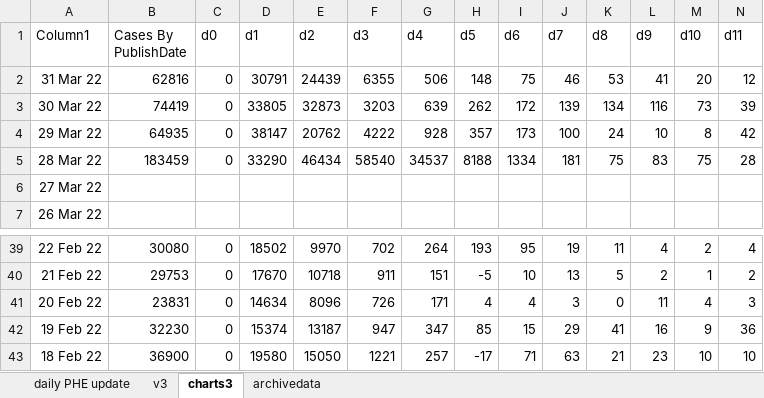
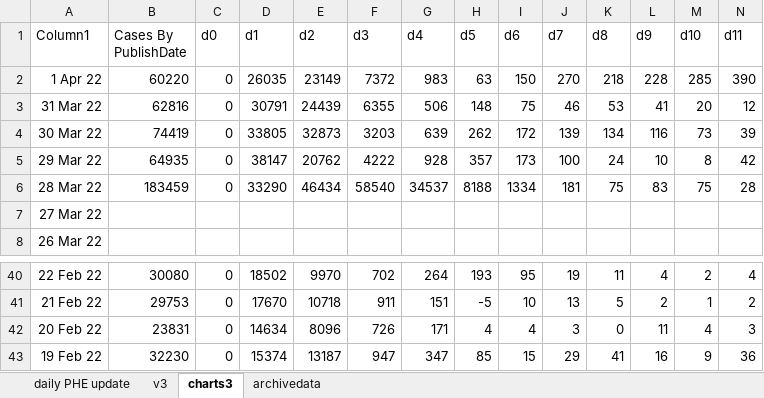
Before and after one commit to chrisdrakeuk/Cases_Reported_by_specimen_date, an Excel workbook: 602 - Eng Cases Reported by specimen date.xlsx, sheet charts3, drawn as a sheet; only a part is shown, gaps mark what is left out; values as stored, in another font and other column widths than the file's, no borders; charts and pictures and table styles not drawn; removed rows and columns are numbered as before the commit, all else as after; rows hold the shown columns only; the diff names each change by its address in the sheet, - before the commit and + after, or states it on an @@ line.

```diff
--- a/602 - Eng Cases Reported by specimen date.xlsx (sheet charts3)
+++ b/602 - Eng Cases Reported by specimen date.xlsx (sheet charts3)
+row 2: 1 Apr 22 | 60220 | 0 | 26035 | 23149 | 7372 | 983 | 63 | 150 | 270 | 218 | 228 | 285 | 390
-row 43: 18 Feb 22 | 36900 | 0 | 19580 | 15050 | 1221 | 257 | -17 | 71 | 63 | 21 | 23 | 10 | 10
```
Also changed, not shown: sheet daily PHE update, sheet archivedata, sheet v3, charts or pictures.
